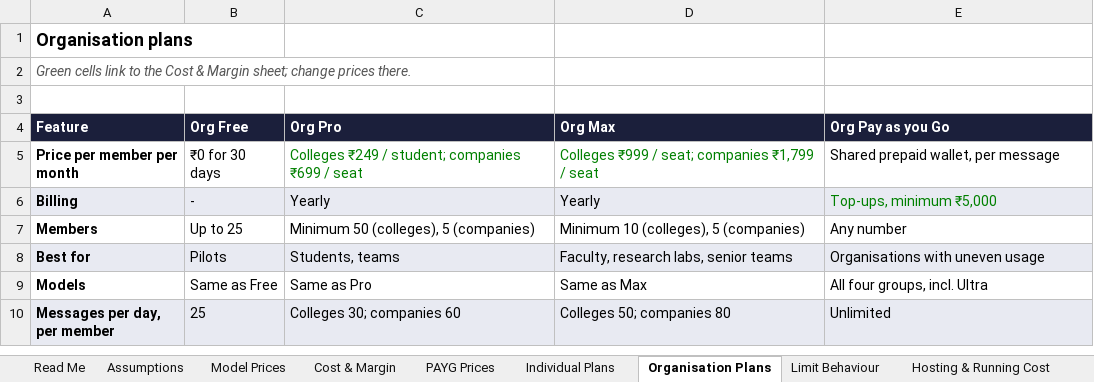
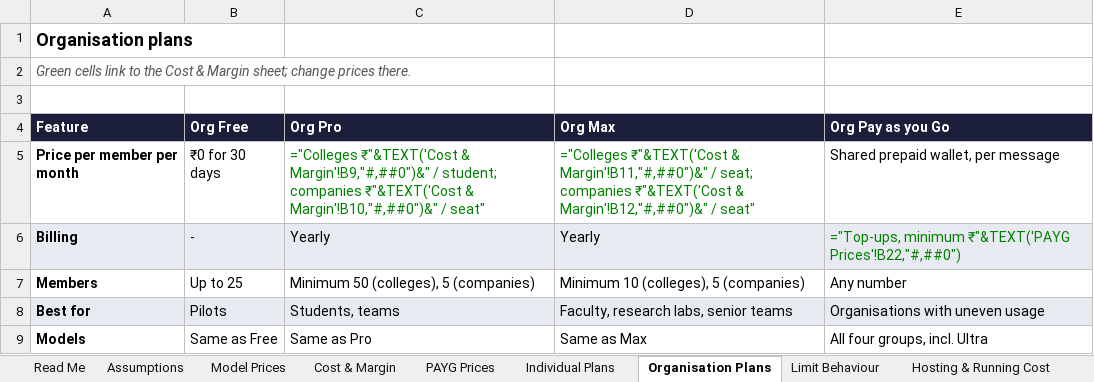
Before and after one commit to GranthanAI/billing-service, an Excel workbook: docs/GranthanAI_Subscription_Plans.xlsx, sheet Organisation Plans, drawn as a sheet; only a part is shown; the shorter side is filled out with more unchanged rows; values as stored, in another font and other column widths than the file's, no borders; formulas without a stored value are shown as written; the diff names each change by its address in the sheet, - before the commit and + after, or states it on an @@ line.

Commit message:
M1: plan sheet v2

```diff
--- a/docs/GranthanAI_Subscription_Plans.xlsx (sheet Organisation Plans)
+++ b/docs/GranthanAI_Subscription_Plans.xlsx (sheet Organisation Plans)
-C5 (Org Pro): Colleges ₹249 / student; companies ₹699 / seat
+C5 (Org Pro): ="Colleges ₹"&TEXT('Cost & Margin'!B9,"#,##0")&" / student; companies ₹"&TEXT('Cost & Margin'!B10,"#,##0")&" / seat"
-D5 (Org Max): Colleges ₹999 / seat; companies ₹1,799 / seat
+D5 (Org Max): ="Colleges ₹"&TEXT('Cost & Margin'!B11,"#,##0")&" / seat; companies ₹"&TEXT('Cost & Margin'!B12,"#,##0")&" / seat"
-E6 (Org Pay as you Go): Top-ups, minimum ₹5,000
+E6 (Org Pay as you Go): ="Top-ups, minimum ₹"&TEXT('PAYG Prices'!B22,"#,##0")
```
Also changed, not shown: sheet Cost & Margin, sheet Model Prices, sheet Monthly Scenarios, sheet Read Me, sheet PAYG Prices, sheet Individual Plans, 3 more sheets, 1 other file.
